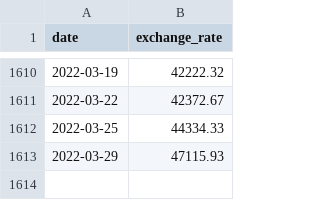
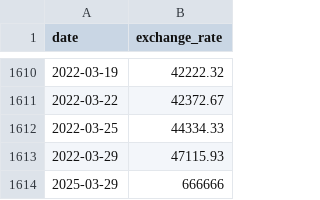
Before and after one commit to tpereira22/Cpp-Module, a CSV file: m09/ex00/data.csv, drawn as a sheet; only a part is shown, gaps mark what is left out.

```diff
--- a/m09/ex00/data.csv
+++ b/m09/ex00/data.csv
@@ -1613 +1613,2 @@ date,exchange_rate
 2022-03-29,47115.93
+2025-03-29,666666
```
Also changed, not shown: 9 other files.
